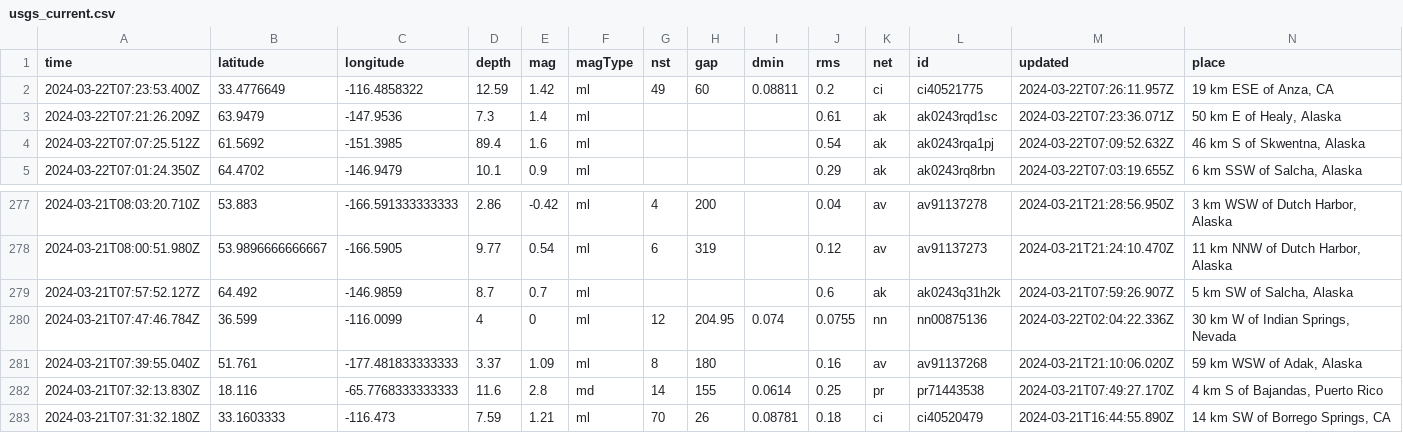
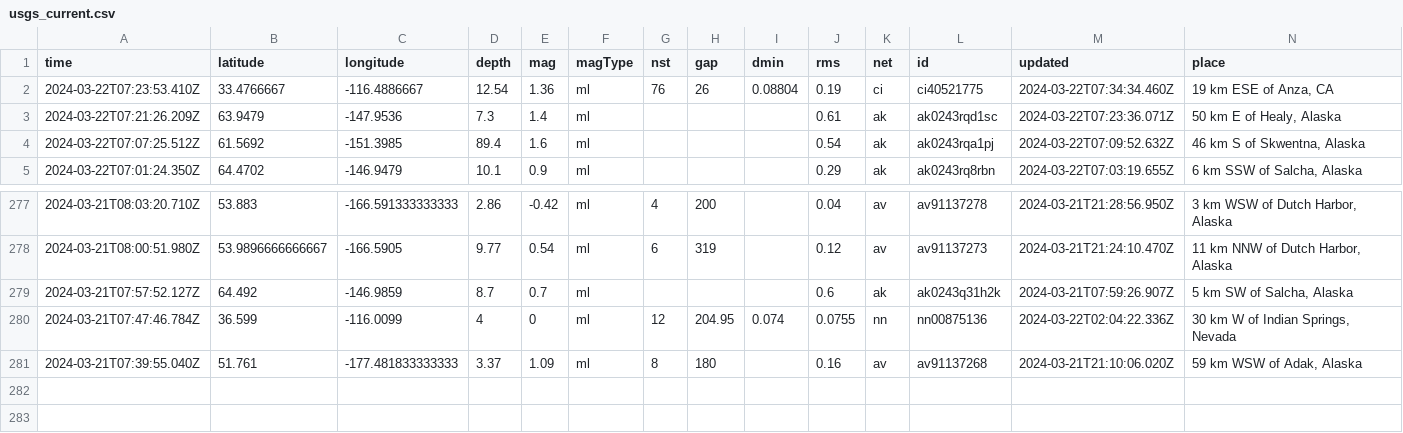
Before and after one commit to namakshenas/Github-Action-Data-Pipeline, a CSV file: usgs_current.csv, drawn as a sheet; only a part is shown, gaps mark what is left out; removed rows and columns are numbered as before the commit, all else as after; rows hold the shown columns only; the diff names each change by its address in the sheet, - before the commit and + after, or states it on an @@ line.

Commit message:
Latest data: Fri Mar 22 07:39:35 UTC 2024

```diff
--- a/usgs_current.csv
+++ b/usgs_current.csv
-row 2: 2024-03-22T07:23:53.400Z | 33.4776649 | -116.4858322 | 12.59 | 1.42 | ml | 49 | 60 | 0.08811 | 0.2 | ci | ci40521775 | 2024-03-22T07:26:11.957Z | 19 km ESE of Anza, CA
+row 2: 2024-03-22T07:23:53.410Z | 33.4766667 | -116.4886667 | 12.54 | 1.36 | ml | 76 | 26 | 0.08804 | 0.19 | ci | ci40521775 | 2024-03-22T07:34:34.460Z | 19 km ESE of Anza, CA
-row 282: 2024-03-21T07:32:13.830Z | 18.116 | -65.7768333333333 | 11.6 | 2.8 | md | 14 | 155 | 0.0614 | 0.25 | pr | pr71443538 | 2024-03-21T07:49:27.170Z | 4 km S of Bajandas, Puerto Rico
-row 283: 2024-03-21T07:31:32.180Z | 33.1603333 | -116.473 | 7.59 | 1.21 | ml | 70 | 26 | 0.08781 | 0.18 | ci | ci40520479 | 2024-03-21T16:44:55.890Z | 14 km SW of Borrego Springs, CA
```
